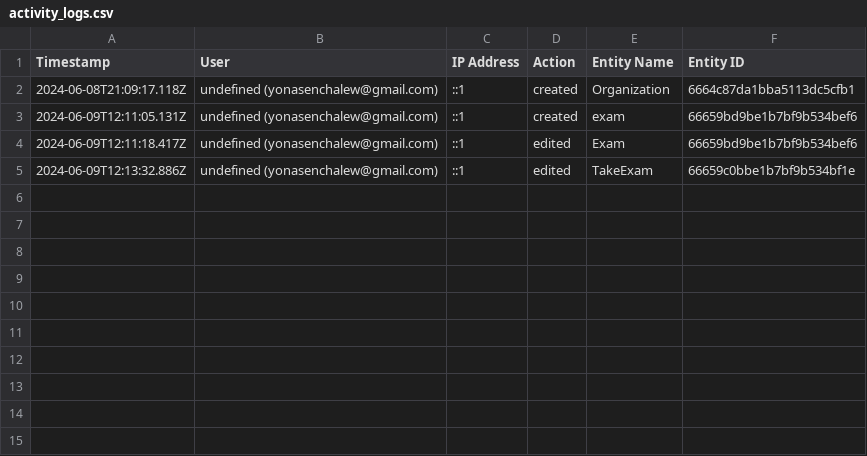
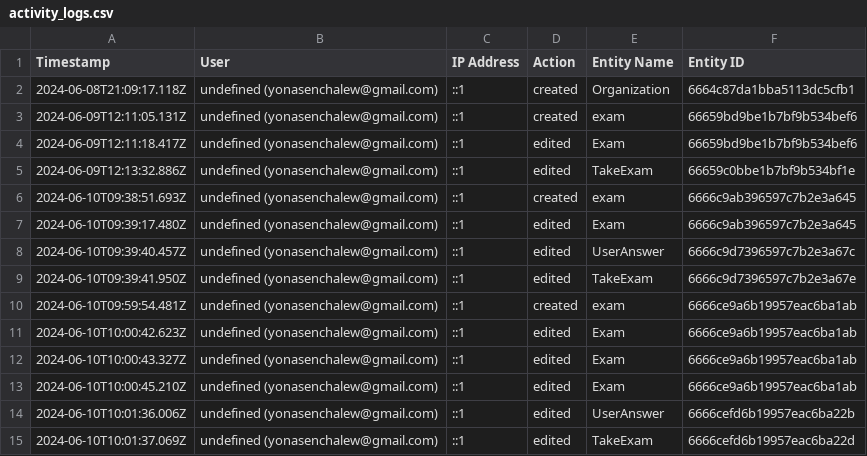
Before and after one commit to Alpha-Techologies/Fetena.com, a CSV file: server/exports/activity_logs.csv, drawn as a sheet.

```diff
--- a/server/exports/activity_logs.csv
+++ b/server/exports/activity_logs.csv
@@ -5 +5,11 @@ Timestamp,User,IP Address,Action,Entity Name,Entity ID
 2024-06-09T12:13:32.886Z,undefined (yonasenchalew@gmail.com),::1,edited,TakeExam,66659c0bbe1b7bf9b534bf1e
+2024-06-10T09:38:51.693Z,undefined (yonasenchalew@gmail.com),::1,created,exam,6666c9ab396597c7b2e3a645
+2024-06-10T09:39:17.480Z,undefined (yonasenchalew@gmail.com),::1,edited,Exam,6666c9ab396597c7b2e3a645
+2024-06-10T09:39:40.457Z,undefined (yonasenchalew@gmail.com),::1,edited,UserAnswer,6666c9d7396597c7b2e3a67c
+2024-06-10T09:39:41.950Z,undefined (yonasenchalew@gmail.com),::1,edited,TakeExam,6666c9d7396597c7b2e3a67e
+2024-06-10T09:59:54.481Z,undefined (yonasenchalew@gmail.com),::1,created,exam,6666ce9a6b19957eac6ba1ab
+2024-06-10T10:00:42.623Z,undefined (yonasenchalew@gmail.com),::1,edited,Exam,6666ce9a6b19957eac6ba1ab
+2024-06-10T10:00:43.327Z,undefined (yonasenchalew@gmail.com),::1,edited,Exam,6666ce9a6b19957eac6ba1ab
+2024-06-10T10:00:45.210Z,undefined (yonasenchalew@gmail.com),::1,edited,Exam,6666ce9a6b19957eac6ba1ab
+2024-06-10T10:01:36.006Z,undefined (yonasenchalew@gmail.com),::1,edited,UserAnswer,6666cefd6b19957eac6ba22b
+2024-06-10T10:01:37.069Z,undefined (yonasenchalew@gmail.com),::1,edited,TakeExam,6666cefd6b19957eac6ba22d
```
Also changed, not shown: server/exports/attendance_logs.csv, 7 other files.
